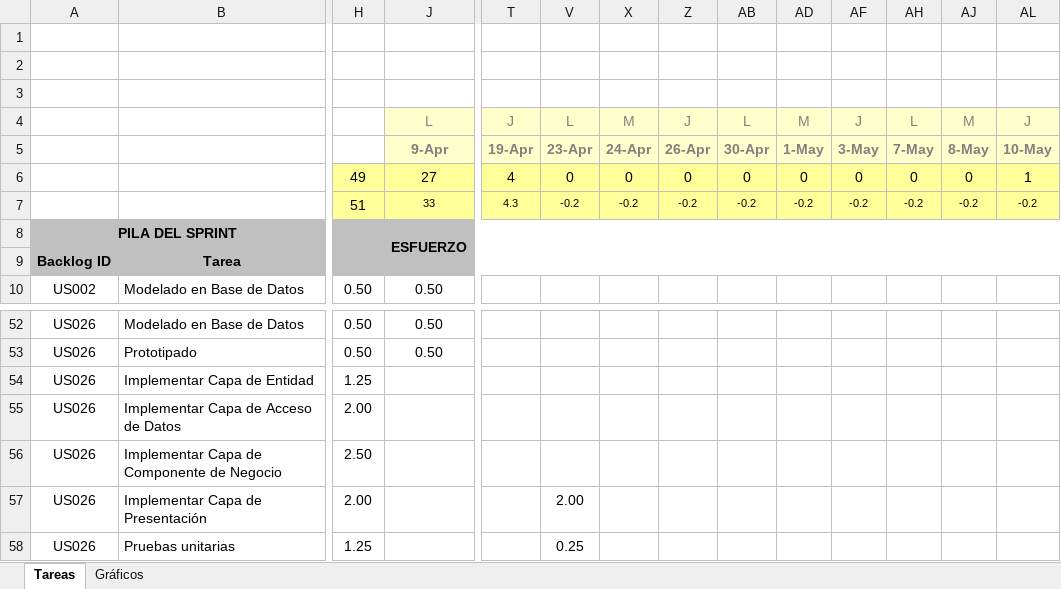
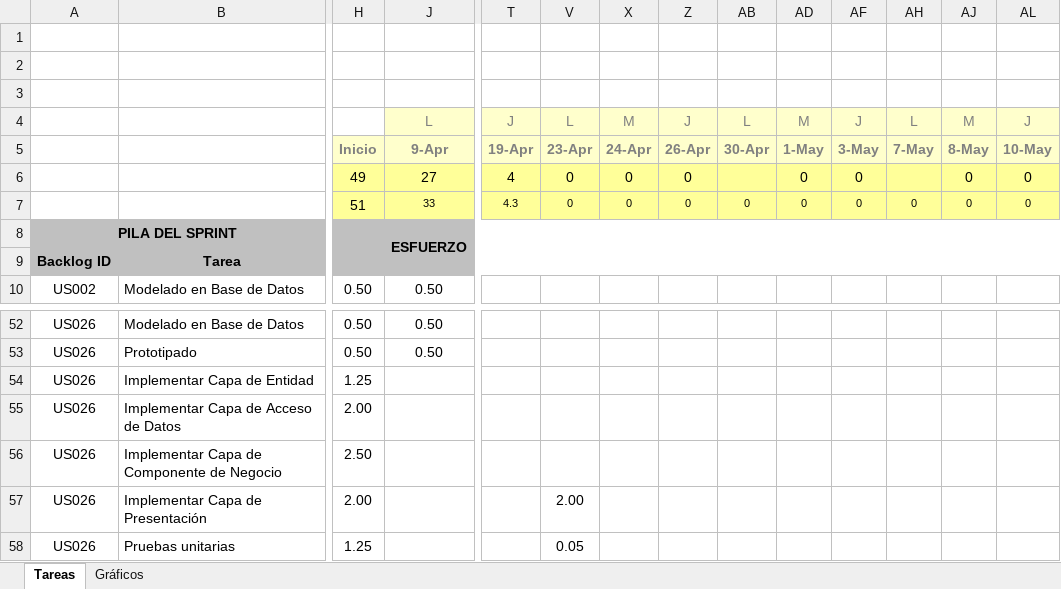
Before and after one commit to lokocharry/sisppafut, an Excel workbook: Documentos/SISPPAFUT - Sprint 2.xlsx, sheet Tareas, drawn as a sheet; only a part is shown, gaps mark what is left out; values as stored, in another font and other column widths than the file's, no borders; conditional formats not drawn; removed rows and columns are numbered as before the commit, all else as after; rows hold the shown columns only; the diff names each change by its address in the sheet, - before the commit and + after, or states it on an @@ line.

```diff
--- a/Documentos/SISPPAFUT - Sprint 2.xlsx (sheet Tareas)
+++ b/Documentos/SISPPAFUT - Sprint 2.xlsx (sheet Tareas)
-H5: (empty)
+H5: Inicio
-H5 fill: none
+H5 fill: #FFFFCC
-AB6: 0
+AB6: (empty)
-AH6: 0
+AH6: (empty)
-AL6: 1
+AL6: 0
-row 7:  |  | 51 | 33 | 4.3 | -0.2 | -0.2 | -0.2 | -0.2 | -0.2 | -0.2 | -0.2 | -0.2 | -0.2
+row 7:  |  | 51 | 33 | 4.3 | 0 | 0 | 0 | 0 | 0 | 0 | 0 | 0 | 0
-V58: 0.25
+V58: 0.05
```
Also changed, not shown: sheet Gráficos, hidden cells, charts or pictures, Documentos/SISPPAFUT - Sprint 1.xlsx, Documentos/SISPPAFUT - Sprint 3.xlsx.
